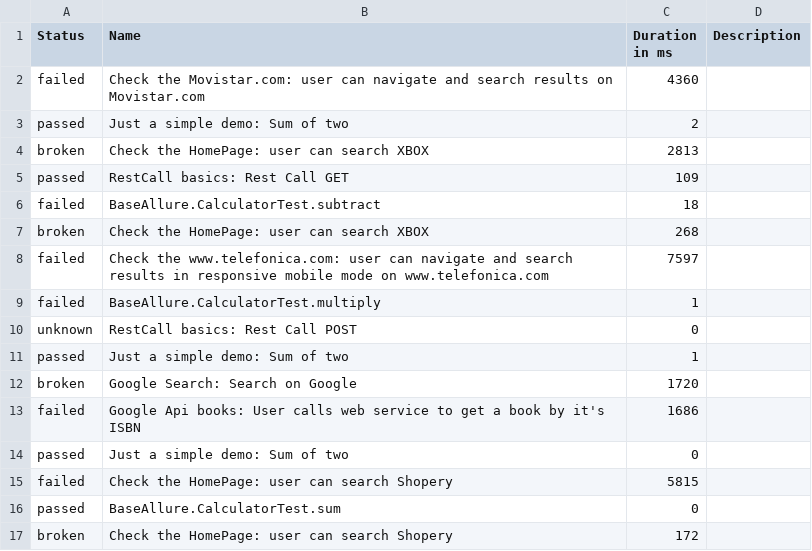
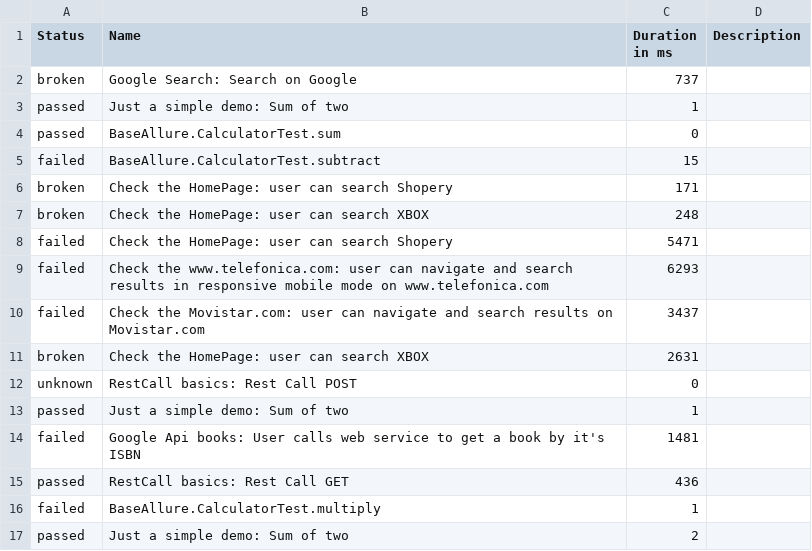
Before and after one commit to Victor-Jenkins/MASTER_Selenium_Allure, a CSV file: data/suites.csv, drawn as a sheet.

```diff
--- a/data/suites.csv
+++ b/data/suites.csv
@@ -1,17 +1,17 @@
 "Status","Name","Duration in ms","Description"
-"failed","Check the Movistar.com: user can navigate and search results on Movistar.com","4360",""
-"passed","Just a simple demo: Sum of two","2",""
-"broken","Check the HomePage: user can search XBOX","2813",""
-"passed","RestCall basics: Rest Call GET","109",""
-"failed","BaseAllure.CalculatorTest.subtract","18",""
-"broken","Check the HomePage: user can search XBOX","268",""
-"failed","Check the www.telefonica.com: user can navigate and search results in responsive mobile mode on www.telefonica.com","7597",""
-"failed","BaseAllure.CalculatorTest.multiply","1",""
+"broken","Google Search: Search on Google","737",""
+"passed","Just a simple demo: Sum of two","1",""
+"passed","BaseAllure.CalculatorTest.sum","0",""
+"failed","BaseAllure.CalculatorTest.subtract","15",""
+"broken","Check the HomePage: user can search Shopery","171",""
+"broken","Check the HomePage: user can search XBOX","248",""
+"failed","Check the HomePage: user can search Shopery","5471",""
+"failed","Check the www.telefonica.com: user can navigate and search results in responsive mobile mode on www.telefonica.com","6293",""
+"failed","Check the Movistar.com: user can navigate and search results on Movistar.com","3437",""
+"broken","Check the HomePage: user can search XBOX","2631",""
 "unknown","RestCall basics: Rest Call POST","0",""
 "passed","Just a simple demo: Sum of two","1",""
-"broken","Google Search: Search on Google","1720",""
-"failed","Google Api books: User calls web service to get a book by it's ISBN","1686",""
-"passed","Just a simple demo: Sum of two","0",""
-"failed","Check the HomePage: user can search Shopery","5815",""
-"passed","BaseAllure.CalculatorTest.sum","0",""
-"broken","Check the HomePage: user can search Shopery","172",""
+"failed","Google Api books: User calls web service to get a book by it's ISBN","1481",""
+"passed","RestCall basics: Rest Call GET","436",""
+"failed","BaseAllure.CalculatorTest.multiply","1",""
+"passed","Just a simple demo: Sum of two","2",""
```
Also changed, not shown: data/behaviors.csv, 44 other files.
